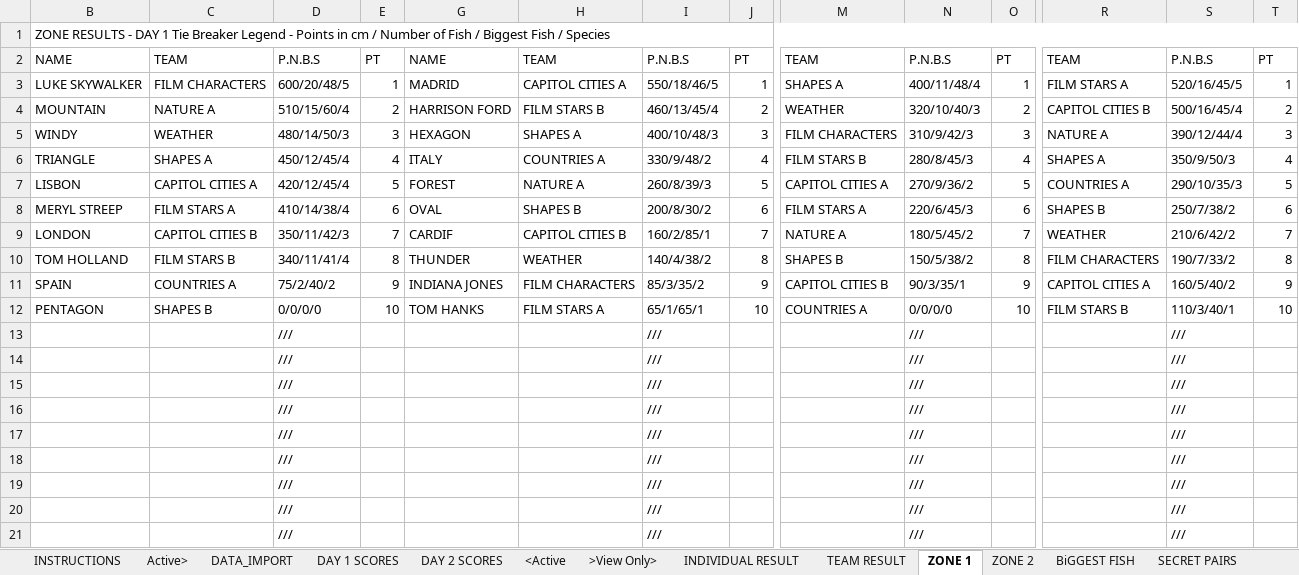
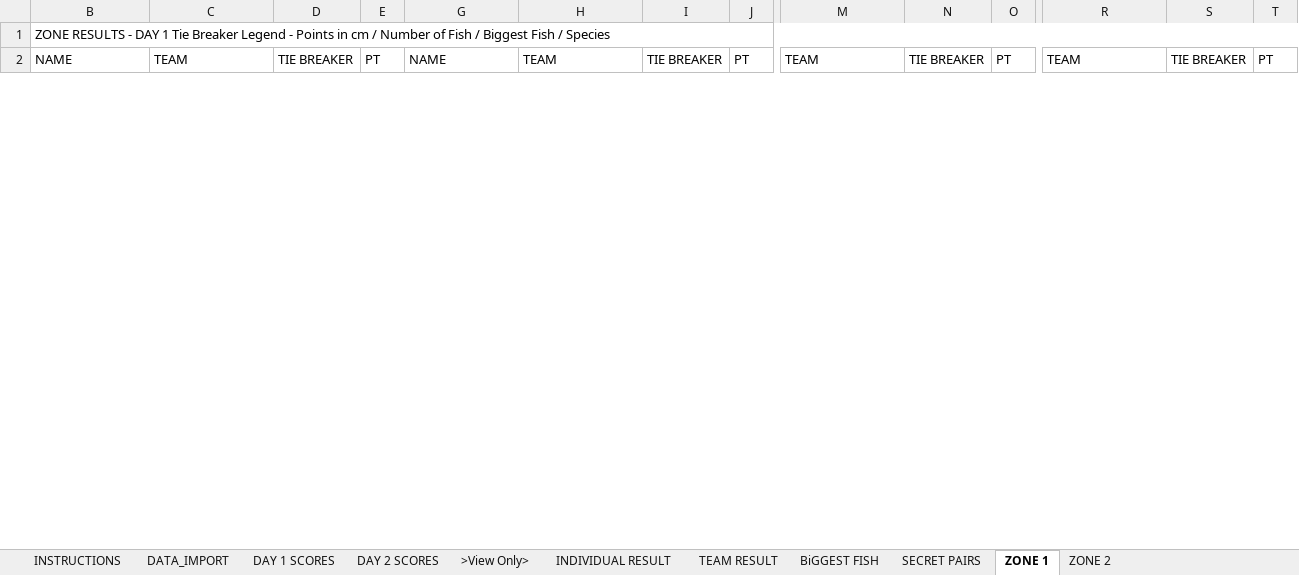
Before and after one commit to cmccreadie1/Results-website, an Excel workbook: scores.xlsx, sheet ZONE 1, drawn as a sheet; only a part is shown, gaps mark what is left out; values as stored, in another font and other column widths than the file's, no cell formats; removed rows and columns are numbered as before the commit, all else as after; rows hold the shown columns only; the diff covers the shown part only; the diff names each change by its address in the sheet, - before the commit and + after, or states it on an @@ line.

```diff
--- a/scores.xlsx (sheet ZONE 1)
+++ b/scores.xlsx (sheet ZONE 1)
@@ sheet tab hidden: Active> @@
@@ sheet tab hidden: <Active @@
@@ sheet tab order changed: INSTRUCTIONS | DATA_IMPORT | DAY 1 SCORES | DAY 2 SCORES | >View Only> | INDIVIDUAL RESULT | TEAM RESULT | BiGGEST FISH | SECRET PAIRS | ZONE 1 | ZONE 2 @@
-D2: P.N.B.S
+D2: TIE BREAKER
-I2: P.N.B.S
+I2: TIE BREAKER
-N2: P.N.B.S
+N2: TIE BREAKER
-S2: P.N.B.S
+S2: TIE BREAKER
-row 3: LUKE SKYWALKER | FILM CHARACTERS | 600/20/48/5 | 1 | MADRID | CAPITOL CITIES A | 550/18/46/5 | 1 | SHAPES A | 400/11/48/4 | 1 | FILM STARS A | 520/16/45/5 | 1
-row 4: MOUNTAIN | NATURE A | 510/15/60/4 | 2 | HARRISON FORD | FILM STARS B | 460/13/45/4 | 2 | WEATHER | 320/10/40/3 | 2 | CAPITOL CITIES B | 500/16/45/4 | 2
-row 5: WINDY | WEATHER | 480/14/50/3 | 3 | HEXAGON | SHAPES A | 400/10/48/3 | 3 | FILM CHARACTERS | 310/9/42/3 | 3 | NATURE A | 390/12/44/4 | 3
-row 6: TRIANGLE | SHAPES A | 450/12/45/4 | 4 | ITALY | COUNTRIES A | 330/9/48/2 | 4 | FILM STARS B | 280/8/45/3 | 4 | SHAPES A | 350/9/50/3 | 4
-row 7: LISBON | CAPITOL CITIES A | 420/12/45/4 | 5 | FOREST | NATURE A | 260/8/39/3 | 5 | CAPITOL CITIES A | 270/9/36/2 | 5 | COUNTRIES A | 290/10/35/3 | 5
-row 8: MERYL STREEP | FILM STARS A | 410/14/38/4 | 6 | OVAL | SHAPES B | 200/8/30/2 | 6 | FILM STARS A | 220/6/45/3 | 6 | SHAPES B | 250/7/38/2 | 6
-row 9: LONDON | CAPITOL CITIES B | 350/11/42/3 | 7 | CARDIF | CAPITOL CITIES B | 160/2/85/1 | 7 | NATURE A | 180/5/45/2 | 7 | WEATHER | 210/6/42/2 | 7
-row 10: TOM HOLLAND | FILM STARS B | 340/11/41/4 | 8 | THUNDER | WEATHER | 140/4/38/2 | 8 | SHAPES B | 150/5/38/2 | 8 | FILM CHARACTERS | 190/7/33/2 | 8
-row 11: SPAIN | COUNTRIES A | 75/2/40/2 | 9 | INDIANA JONES | FILM CHARACTERS | 85/3/35/2 | 9 | CAPITOL CITIES B | 90/3/35/1 | 9 | CAPITOL CITIES A | 160/5/40/2 | 9
-row 12: PENTAGON | SHAPES B | 0/0/0/0 | 10 | TOM HANKS | FILM STARS A | 65/1/65/1 | 10 | COUNTRIES A | 0/0/0/0 | 10 | FILM STARS B | 110/3/40/1 | 10
-row 13:  |  | /// |  |  |  | /// |  |  | /// |  |  | ///
-row 14:  |  | /// |  |  |  | /// |  |  | /// |  |  | ///
-row 15:  |  | /// |  |  |  | /// |  |  | /// |  |  | ///
-row 16:  |  | /// |  |  |  | /// |  |  | /// |  |  | ///
-row 17:  |  | /// |  |  |  | /// |  |  | /// |  |  | ///
-row 18:  |  | /// |  |  |  | /// |  |  | /// |  |  | ///
-row 19:  |  | /// |  |  |  | /// |  |  | /// |  |  | ///
-row 20:  |  | /// |  |  |  | /// |  |  | /// |  |  | ///
-row 21:  |  | /// |  |  |  | /// |  |  | /// |  |  | ///
```
Also changed, not shown: 23 added rows and 4 removed rows elsewhere in this sheet, sheet INDIVIDUAL RESULT, sheet DAY 1 SCORES, sheet DAY 2 SCORES, sheet ZONE 2, sheet DATA_IMPORT, sheet TEAM RESULT, 2 more sheets, cell formats, formulas that keep their value, hidden cells, charts or pictures.
